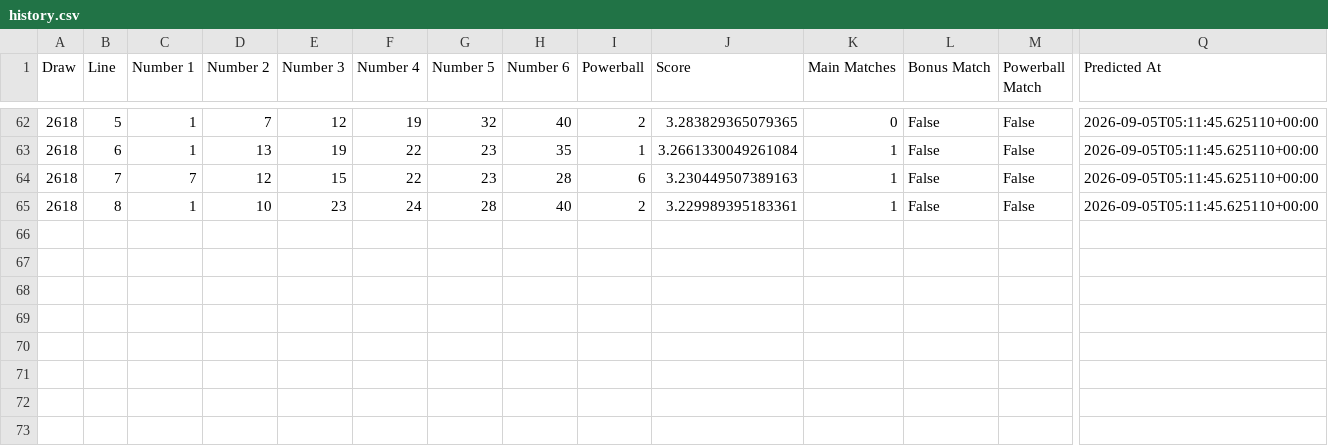
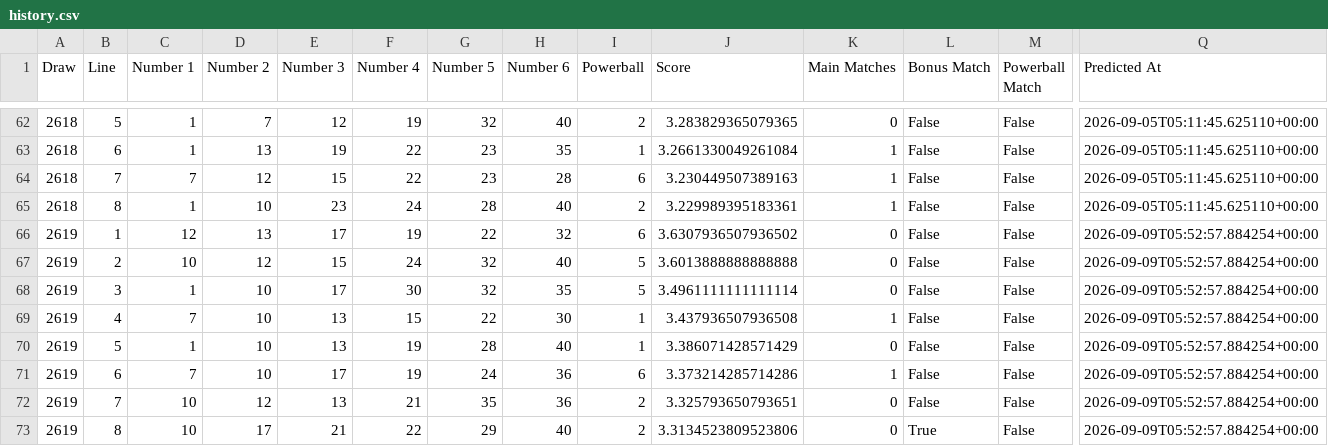
Before and after one commit to Ellywoooo/PowerballBot, a CSV file: predictions/history.csv, drawn as a sheet; only a part is shown, gaps mark what is left out; rows hold the shown columns only; the diff names each change by its address in the sheet, - before the commit and + after, or states it on an @@ line.

```diff
--- a/predictions/history.csv
+++ b/predictions/history.csv
+row 66: 2619 | 1 | 12 | 13 | 17 | 19 | 22 | 32 | 6 | 3.6307936507936502 | 0 | False | False | 2026-09-09T05:52:57.884254+00:00
+row 67: 2619 | 2 | 10 | 12 | 15 | 24 | 32 | 40 | 5 | 3.6013888888888888 | 0 | False | False | 2026-09-09T05:52:57.884254+00:00
+row 68: 2619 | 3 | 1 | 10 | 17 | 30 | 32 | 35 | 5 | 3.4961111111111114 | 0 | False | False | 2026-09-09T05:52:57.884254+00:00
+row 69: 2619 | 4 | 7 | 10 | 13 | 15 | 22 | 30 | 1 | 3.437936507936508 | 1 | False | False | 2026-09-09T05:52:57.884254+00:00
+row 70: 2619 | 5 | 1 | 10 | 13 | 19 | 28 | 40 | 1 | 3.386071428571429 | 0 | False | False | 2026-09-09T05:52:57.884254+00:00
+row 71: 2619 | 6 | 7 | 10 | 17 | 19 | 24 | 36 | 6 | 3.373214285714286 | 1 | False | False | 2026-09-09T05:52:57.884254+00:00
+row 72: 2619 | 7 | 10 | 12 | 13 | 21 | 35 | 36 | 2 | 3.325793650793651 | 0 | False | False | 2026-09-09T05:52:57.884254+00:00
+row 73: 2619 | 8 | 10 | 17 | 21 | 22 | 29 | 40 | 2 | 3.3134523809523806 | 0 | True | False | 2026-09-09T05:52:57.884254+00:00
```
Also changed, not shown: data/draws_clean.csv, predictions/latest.csv.
